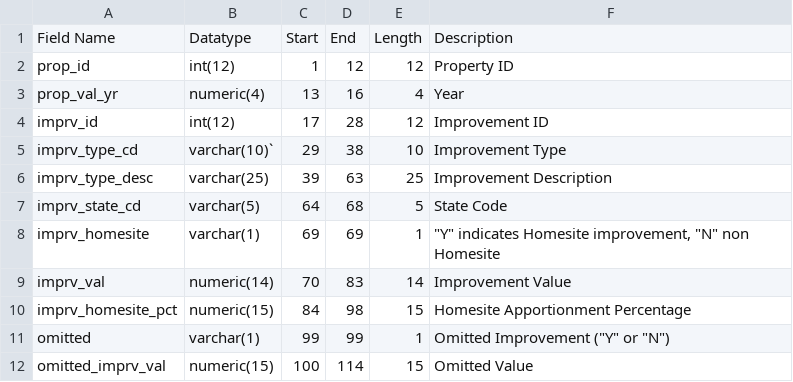
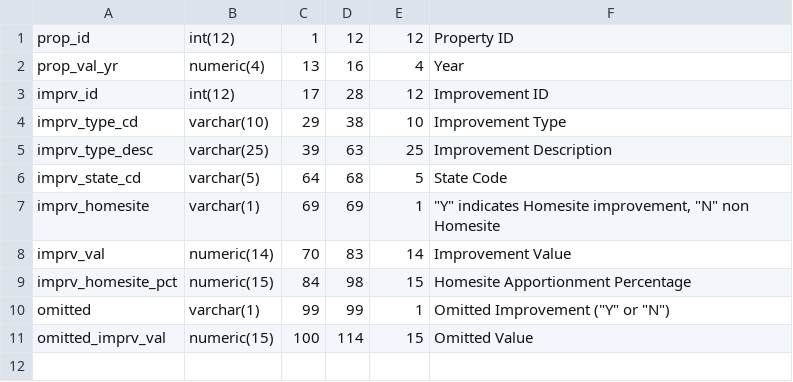
Before and after one commit to tannerblair/tcad-db-tools, a CSV file: layout-files/2020/IMP_INFO.csv, drawn as a sheet.

Commit message:
cleaned up functions, and it now processes all tables in the db

```diff
--- a/layout-files/2020/IMP_INFO.csv
+++ b/layout-files/2020/IMP_INFO.csv
@@ -1,2 +1 @@
-Field Name,Datatype,Start,End,Length,Description
 prop_id,int(12),1,12,12,Property ID
@@ -4,3 +3,3 @@ prop_val_yr,numeric(4),13,16,4,Year
 imprv_id,int(12),17,28,12,Improvement ID
-imprv_type_cd,varchar(10)`,29,38,10,Improvement Type
+imprv_type_cd,varchar(10),29,38,10,Improvement Type
 imprv_type_desc,varchar(25),39,63,25,Improvement Description
```
Also changed, not shown: layout-files/2020/AGENT.csv, layout-files/2020/APPR_HDR.csv, 16 other files.
